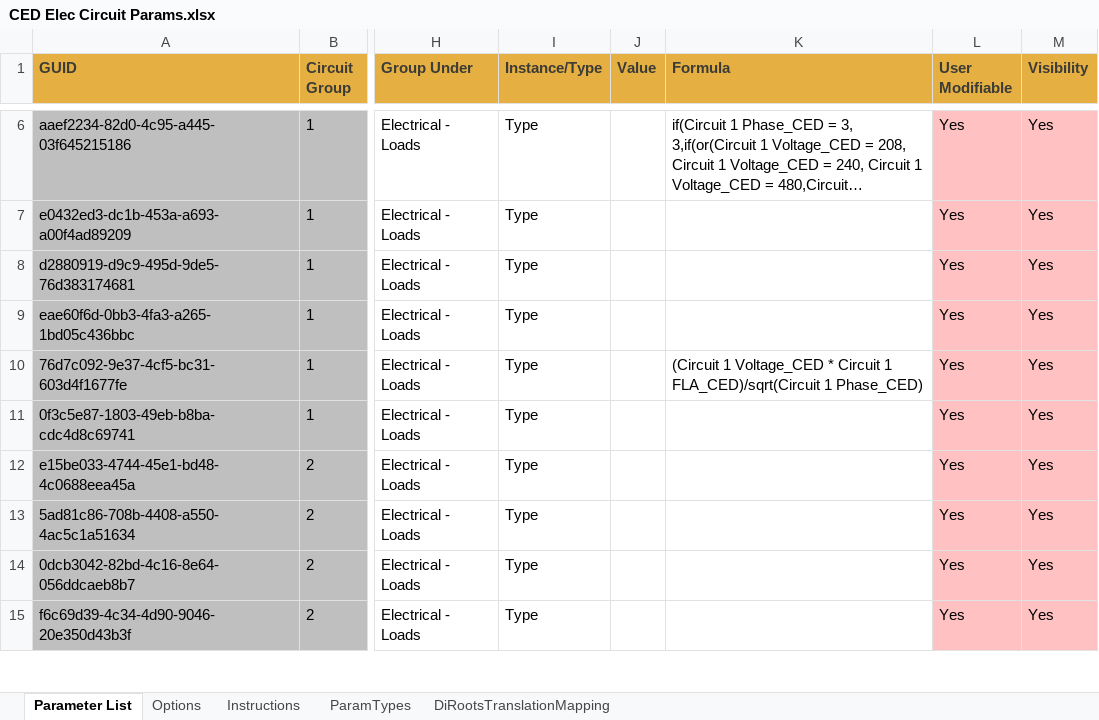
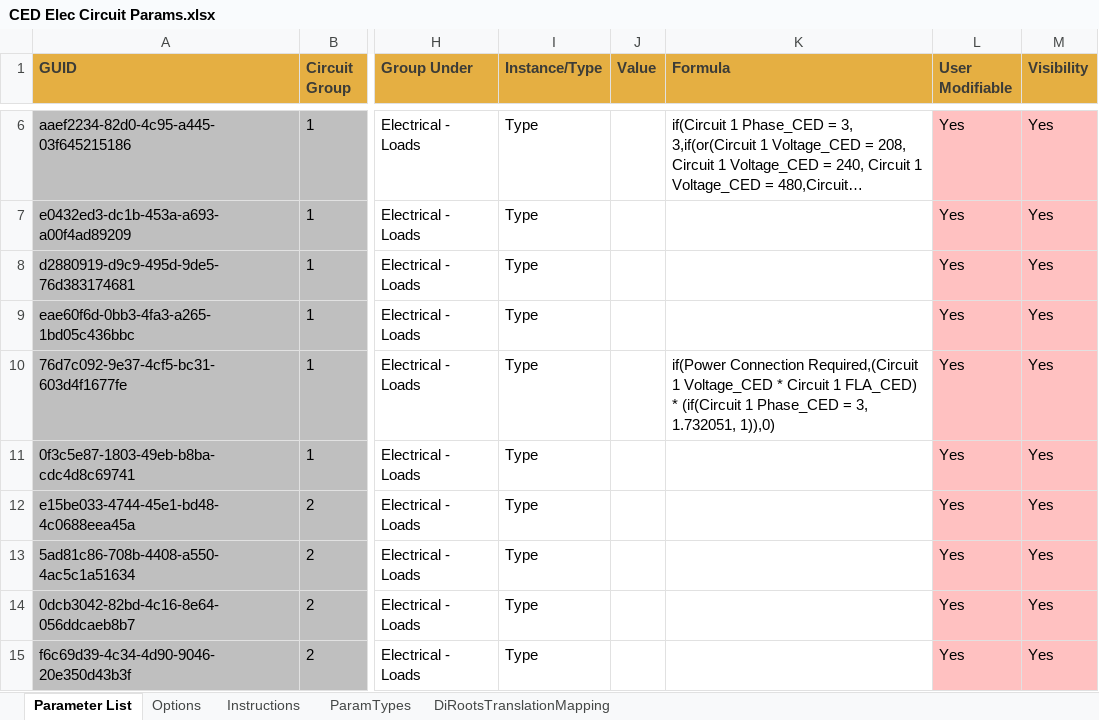
Before and after one commit to mattgonzalesced/CED_Extensions, an Excel workbook: AE PyDev.extension/AE pyTools.Tab/Developer.panel/develop1.stack/Family.pulldown/Add Elec Params to Mech.pushbutton/CED Elec Circuit Params.xlsx, sheet Parameter List, drawn as a sheet; only a part is shown, gaps mark what is left out; long unchanged cells end in …; values as stored, in another font and other column widths than the file's, no borders; the diff names each change by its address in the sheet, - before the commit and + after, or states it on an @@ line.

Commit message:
schedule tools

```diff
--- a/AE PyDev.extension/AE pyTools.Tab/Developer.panel/develop1.stack/Family.pulldown/Add Elec Params to Mech.pushbutton/CED Elec Circuit Params.xlsx (sheet Parameter List)
+++ b/AE PyDev.extension/AE pyTools.Tab/Developer.panel/develop1.stack/Family.pulldown/Add Elec Params to Mech.pushbutton/CED Elec Circuit Params.xlsx (sheet Parameter List)
-K10 (Formula): (Circuit 1 Voltage_CED * Circuit 1 FLA_CED)/sqrt(Circuit 1 Phase_CED)
+K10 (Formula): if(Power Connection Required,(Circuit 1 Voltage_CED * Circuit 1 FLA_CED) * (if(Circuit 1 Phase_CED = 3, 1.732051, 1)),0)
```
Also changed, not shown: 1 other file.
